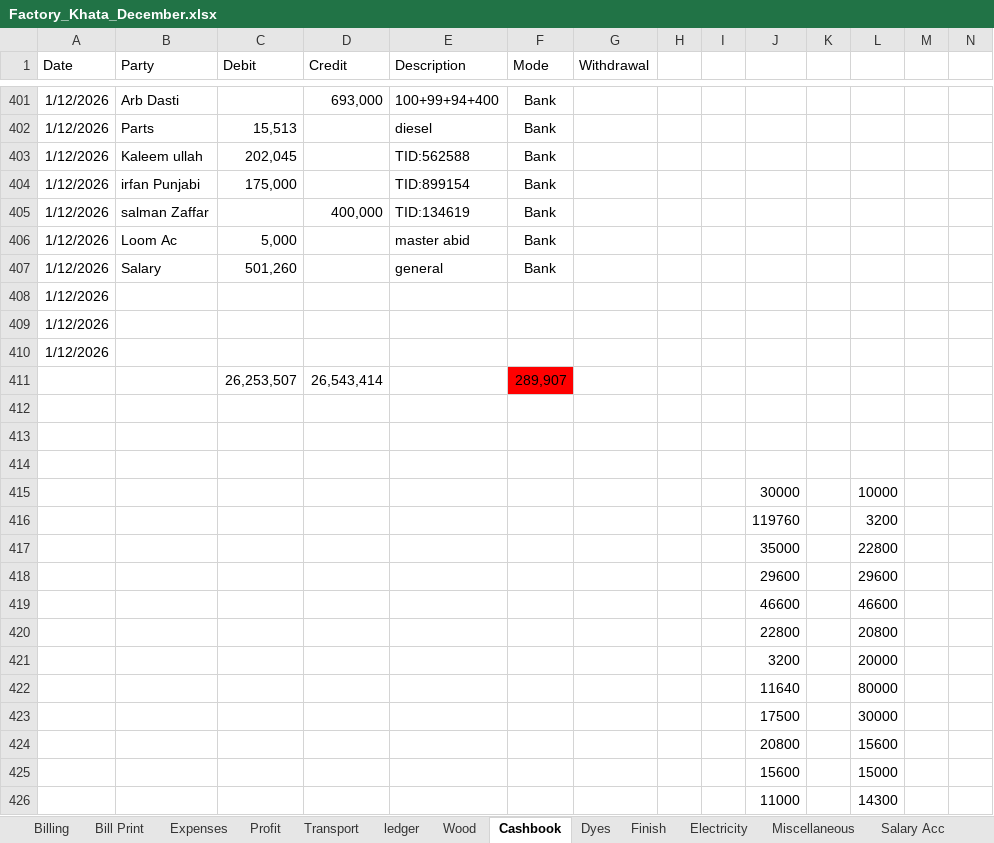
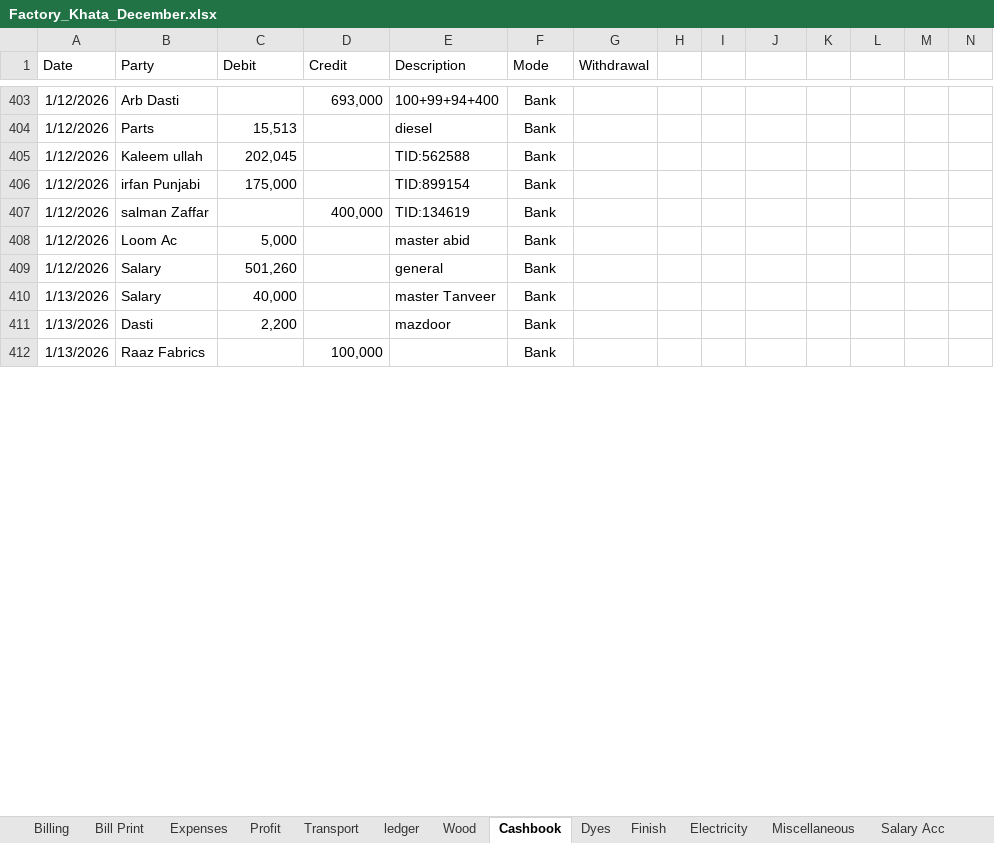
Before and after one commit to omerrazzaq4/AlHamd_Dec, an Excel workbook: Factory_Khata_December.xlsx, sheet Cashbook, drawn as a sheet; only a part is shown, gaps mark what is left out; values as stored, in another font and other column widths than the file's, no borders; charts and pictures and table styles not drawn; removed rows and columns are numbered as before the commit, all else as after; rows hold the shown columns only; the diff covers the shown part only; the diff names each change by its address in the sheet, - before the commit and + after, or states it on an @@ line.

Commit message:
Add files via upload

```diff
--- a/Factory_Khata_December.xlsx (sheet Cashbook)
+++ b/Factory_Khata_December.xlsx (sheet Cashbook)
-row 408: 1/12/2026
-row 409: 1/12/2026
-row 410: 1/12/2026
-row 411:  |  | 26,253,507 | 26,543,414 |  | 289,907
-row 410: (empty)
+row 410: 1/13/2026 | Salary | 40,000 |  | master Tanveer | Bank
-row 411: (empty)
+row 411: 1/13/2026 | Dasti | 2,200 |  | mazdoor | Bank
-row 412: (empty)
+row 412: 1/13/2026 | Raaz Fabrics |  | 100,000 |  | Bank
-row 415:  |  |  |  |  |  |  |  |  | 30000 |  | 10000
-row 416:  |  |  |  |  |  |  |  |  | 119760 |  | 3200
-row 417:  |  |  |  |  |  |  |  |  | 35000 |  | 22800
-row 418:  |  |  |  |  |  |  |  |  | 29600 |  | 29600
-row 419:  |  |  |  |  |  |  |  |  | 46600 |  | 46600
-row 420:  |  |  |  |  |  |  |  |  | 22800 |  | 20800
-row 421:  |  |  |  |  |  |  |  |  | 3200 |  | 20000
-row 422:  |  |  |  |  |  |  |  |  | 11640 |  | 80000
-row 423:  |  |  |  |  |  |  |  |  | 17500 |  | 30000
-row 424:  |  |  |  |  |  |  |  |  | 20800 |  | 15600
-row 425:  |  |  |  |  |  |  |  |  | 15600 |  | 15000
-row 426:  |  |  |  |  |  |  |  |  | 11000 |  | 14300
```
Also changed, not shown: 30 added rows, 14 removed rows and 135 edited cells elsewhere in this sheet, sheet Wood, sheet Billing, sheet ledger, sheet pivot, sheet Finish, sheet Dyes, 6 more sheets, formulas that keep their value.
